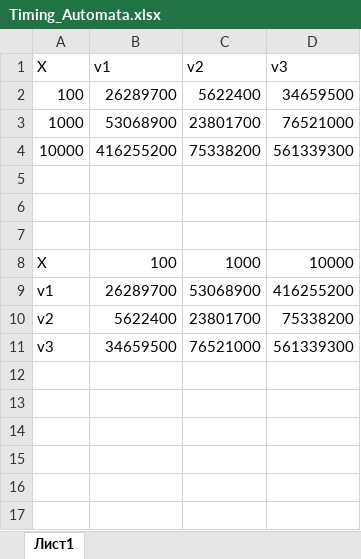
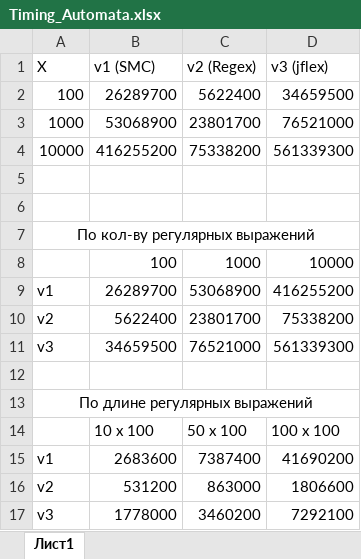
Before and after one commit to TimurQQ/AutomataTheory, an Excel workbook: Timing_Automata.xlsx, sheet Лист1, drawn as a sheet; values as stored, in another font and other column widths than the file's, no borders; charts and pictures not drawn; the diff names each change by its address in the sheet, - before the commit and + after, or states it on an @@ line.

Commit message:
Add len timing

```diff
--- a/Timing_Automata.xlsx (sheet Лист1)
+++ b/Timing_Automata.xlsx (sheet Лист1)
-B1: v1
+B1: v1 (SMC)
-C1: v2
+C1: v2 (Regex)
-D1: v3
+D1: v3 (jflex)
-A7 (X): (empty)
+A7 (X): По кол-ву регулярных выражений
+A7:D7 merged
-A8 (X): X
+A8 (X): (empty)
+row 12: (empty)
+row 13: По длине регулярных выражений
+row 14:  | 10 x 100 | 50 x 100 | 100 x 100
+row 15: v1 | 2683600 | 7387400 | 41690200
+row 16: v2 | 531200 | 863000 | 1806600
+row 17: v3 | 1778000 | 3460200 | 7292100
```
Also changed, not shown: charts or pictures, 10 other files.
